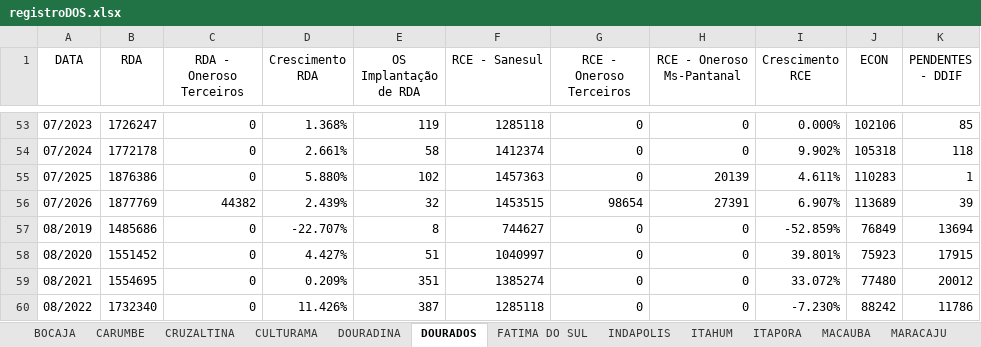
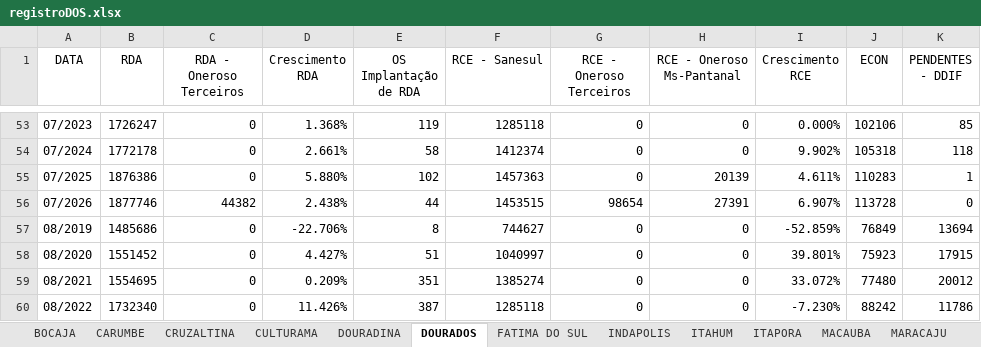
Before and after one commit to OtavioDayrots/Registro_Regional_MS, an Excel workbook: regionais/registroDOS.xlsx, sheet DOURADOS, drawn as a sheet; only a part is shown, gaps mark what is left out; values as stored, in another font and other column widths than the file's, no borders; the diff names each change by its address in the sheet, - before the commit and + after, or states it on an @@ line.

```diff
--- a/regionais/registroDOS.xlsx (sheet DOURADOS)
+++ b/regionais/registroDOS.xlsx (sheet DOURADOS)
-B56 (RDA): 1877769
+B56 (RDA): 1877746
-D56 (Crescimento RDA): 2.439%
+D56 (Crescimento RDA): 2.438%
-E56 (OS Implantação de RDA): 32
+E56 (OS Implantação de RDA): 44
-J56 (ECON): 113689
+J56 (ECON): 113728
-K56 (PENDENTES - DDIF): 39
+K56 (PENDENTES - DDIF): 0
-D57 (Crescimento RDA): -22.707%
+D57 (Crescimento RDA): -22.706%
```
Also changed, not shown: sheet DOURADINA, sheet MARACAJU, sheet SANTA TEREZINHA, sheet PANA, sheet CARUMBE, sheet CRUZALTINA, 22 more sheets, regionais/registroAUA.xlsx, regionais/registroCXM.xlsx, 8 other files.
